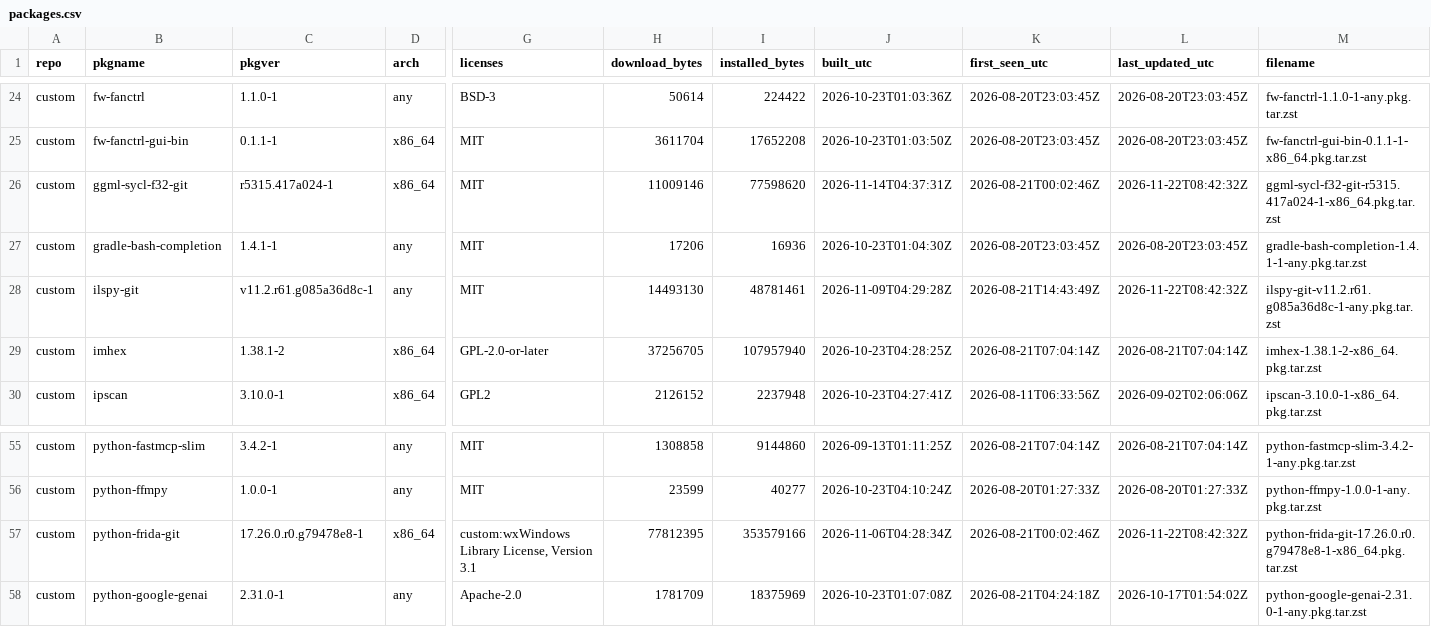
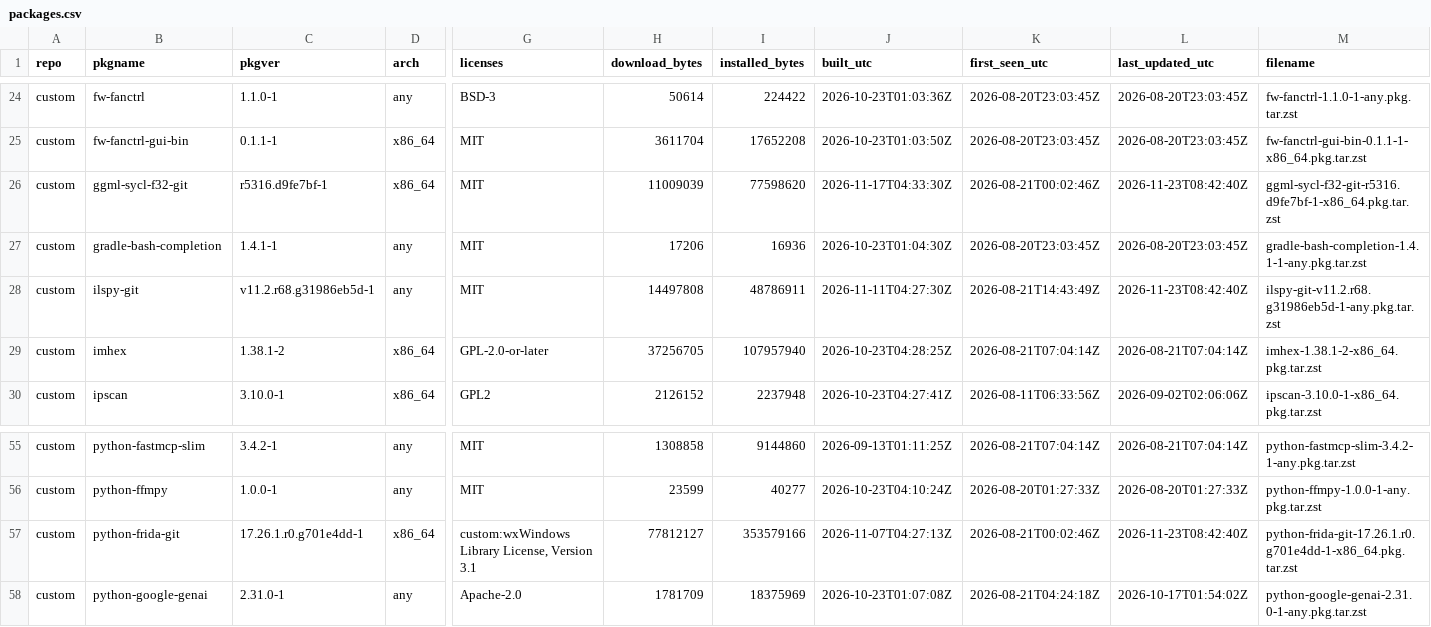
Before and after one commit to xerootg/xerootg.github.io, a CSV file: data/packages.csv, drawn as a sheet; only a part is shown, gaps mark what is left out; the diff covers the shown part only; the diff names each change by its address in the sheet, - before the commit and + after, or states it on an @@ line.

```diff
--- a/data/packages.csv
+++ b/data/packages.csv
-C26 (pkgver): r5315.417a024-1
+C26 (pkgver): r5316.d9fe7bf-1
-H26 (download_bytes): 11009146
+H26 (download_bytes): 11009039
-J26 (built_utc): 2026-11-14T04:37:31Z
+J26 (built_utc): 2026-11-17T04:33:30Z
-L26 (last_updated_utc): 2026-11-22T08:42:32Z
+L26 (last_updated_utc): 2026-11-23T08:42:40Z
-M26 (filename): ggml-sycl-f32-git-r5315.417a024-1-x86_64.pkg.tar.zst
+M26 (filename): ggml-sycl-f32-git-r5316.d9fe7bf-1-x86_64.pkg.tar.zst
-C28 (pkgver): v11.2.r61.g085a36d8c-1
+C28 (pkgver): v11.2.r68.g31986eb5d-1
-H28 (download_bytes): 14493130
+H28 (download_bytes): 14497808
-I28 (installed_bytes): 48781461
+I28 (installed_bytes): 48786911
-J28 (built_utc): 2026-11-09T04:29:28Z
+J28 (built_utc): 2026-11-11T04:27:30Z
-L28 (last_updated_utc): 2026-11-22T08:42:32Z
+L28 (last_updated_utc): 2026-11-23T08:42:40Z
-M28 (filename): ilspy-git-v11.2.r61.g085a36d8c-1-any.pkg.tar.zst
+M28 (filename): ilspy-git-v11.2.r68.g31986eb5d-1-any.pkg.tar.zst
-C57 (pkgver): 17.26.0.r0.g79478e8-1
+C57 (pkgver): 17.26.1.r0.g701e4dd-1
-H57 (download_bytes): 77812395
+H57 (download_bytes): 77812127
-J57 (built_utc): 2026-11-06T04:28:34Z
+J57 (built_utc): 2026-11-07T04:27:13Z
-L57 (last_updated_utc): 2026-11-22T08:42:32Z
+L57 (last_updated_utc): 2026-11-23T08:42:40Z
-M57 (filename): python-frida-git-17.26.0.r0.g79478e8-1-x86_64.pkg.tar.zst
+M57 (filename): python-frida-git-17.26.1.r0.g701e4dd-1-x86_64.pkg.tar.zst
```
Also changed, not shown: 47 edited cells elsewhere in this file, data/changes.csv, 2 other files.
